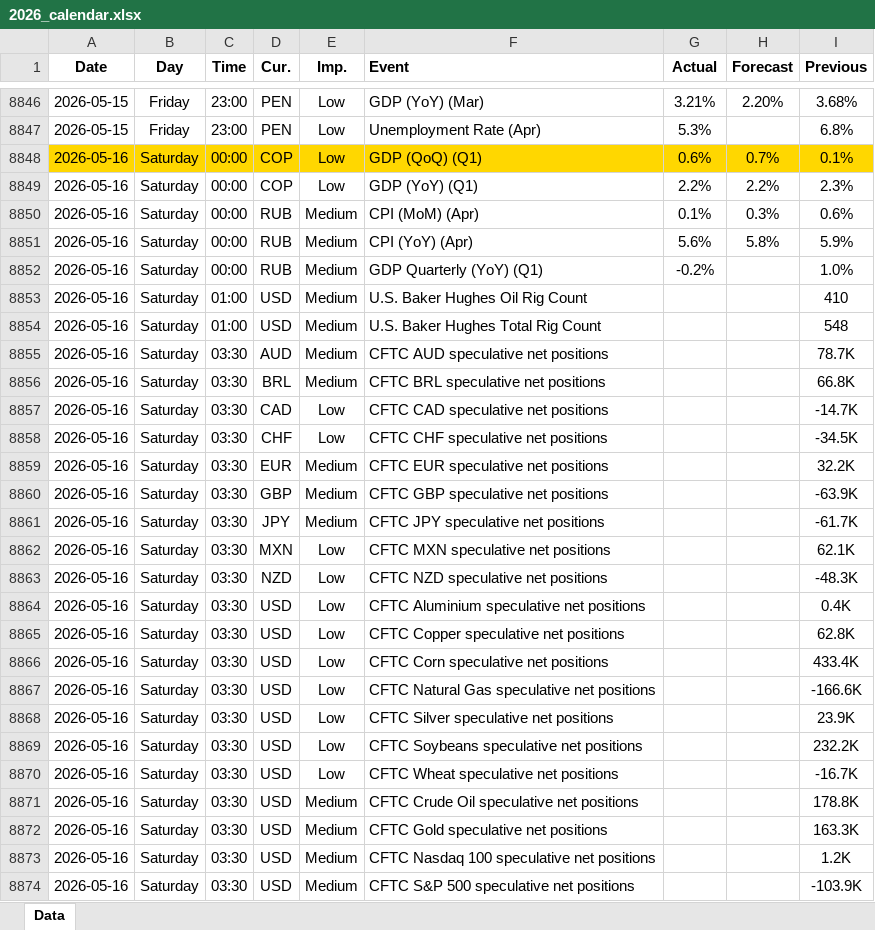
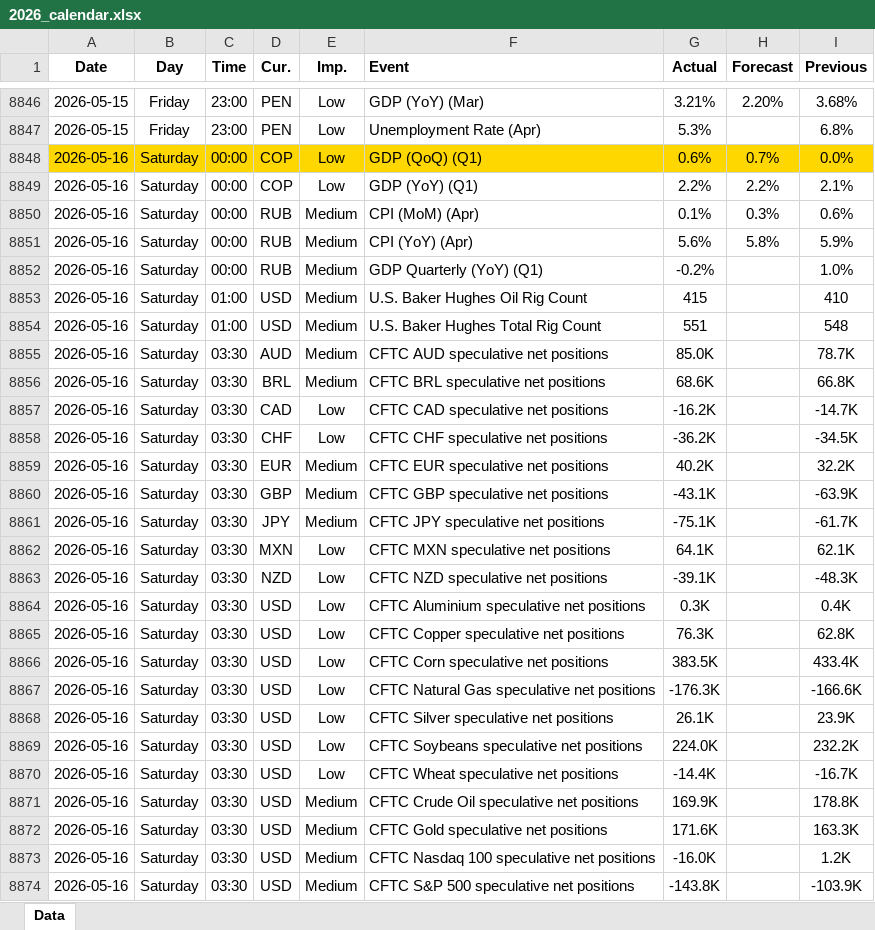
Before and after one commit to yiyousiow000814/XAUUSD-Calendar-Agent, an Excel workbook: data/Economic_Calendar/2026/2026_calendar.xlsx, sheet Data, drawn as a sheet; only a part is shown, gaps mark what is left out; values as stored, in another font and other column widths than the file's, no borders; the diff covers the shown part only; the diff names each change by its address in the sheet, - before the commit and + after, or states it on an @@ line.

```diff
--- a/data/Economic_Calendar/2026/2026_calendar.xlsx (sheet Data)
+++ b/data/Economic_Calendar/2026/2026_calendar.xlsx (sheet Data)
-I8848 (Previous): 0.1%
+I8848 (Previous): 0.0%
-I8849 (Previous): 2.3%
+I8849 (Previous): 2.1%
-G8853 (Actual): (empty)
+G8853 (Actual): 415
-G8854 (Actual): (empty)
+G8854 (Actual): 551
-G8855 (Actual): (empty)
+G8855 (Actual): 85.0K
-G8856 (Actual): (empty)
+G8856 (Actual): 68.6K
-G8857 (Actual): (empty)
+G8857 (Actual): -16.2K
-G8858 (Actual): (empty)
+G8858 (Actual): -36.2K
-G8859 (Actual): (empty)
+G8859 (Actual): 40.2K
-G8860 (Actual): (empty)
+G8860 (Actual): -43.1K
-G8861 (Actual): (empty)
+G8861 (Actual): -75.1K
-G8862 (Actual): (empty)
+G8862 (Actual): 64.1K
-G8863 (Actual): (empty)
+G8863 (Actual): -39.1K
-G8864 (Actual): (empty)
+G8864 (Actual): 0.3K
-G8865 (Actual): (empty)
+G8865 (Actual): 76.3K
-G8866 (Actual): (empty)
+G8866 (Actual): 383.5K
-G8867 (Actual): (empty)
+G8867 (Actual): -176.3K
-G8868 (Actual): (empty)
+G8868 (Actual): 26.1K
-G8869 (Actual): (empty)
+G8869 (Actual): 224.0K
-G8870 (Actual): (empty)
+G8870 (Actual): -14.4K
-G8871 (Actual): (empty)
+G8871 (Actual): 169.9K
-G8872 (Actual): (empty)
+G8872 (Actual): 171.6K
-G8873 (Actual): (empty)
+G8873 (Actual): -16.0K
-G8874 (Actual): (empty)
+G8874 (Actual): -143.8K
```
Also changed, not shown: 56 added rows, 48 edited cells and cell formats elsewhere in this sheet, 2 other files.
